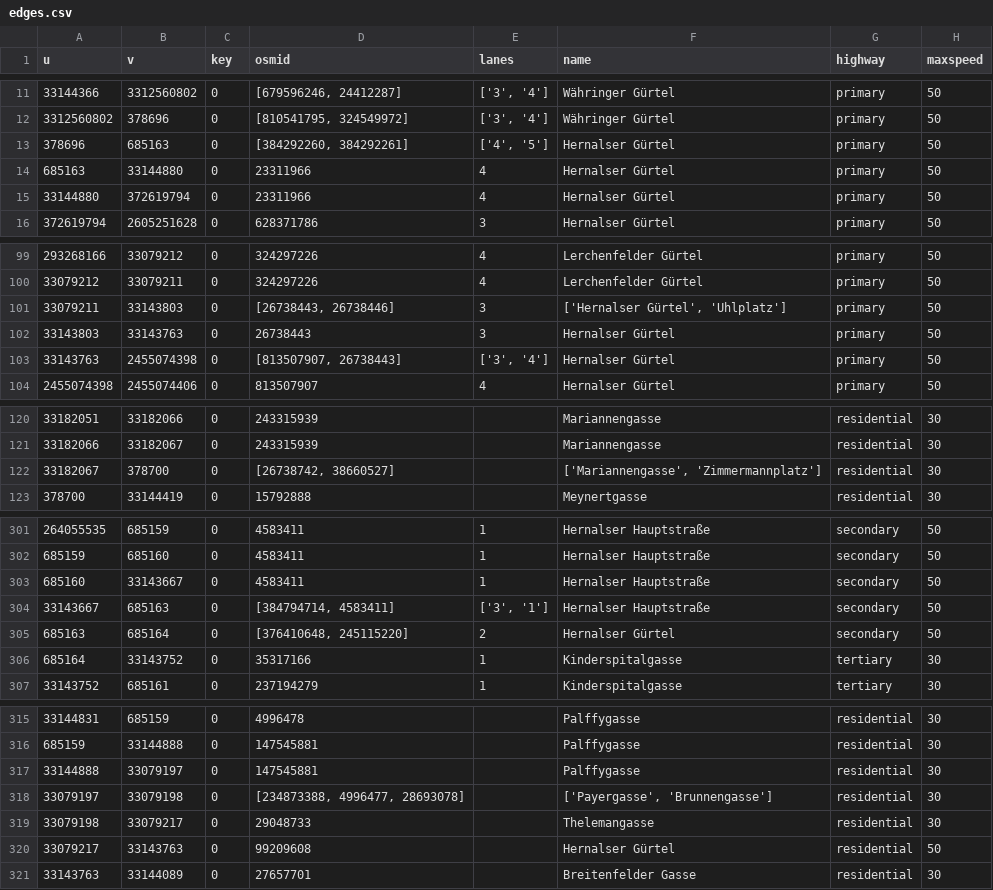
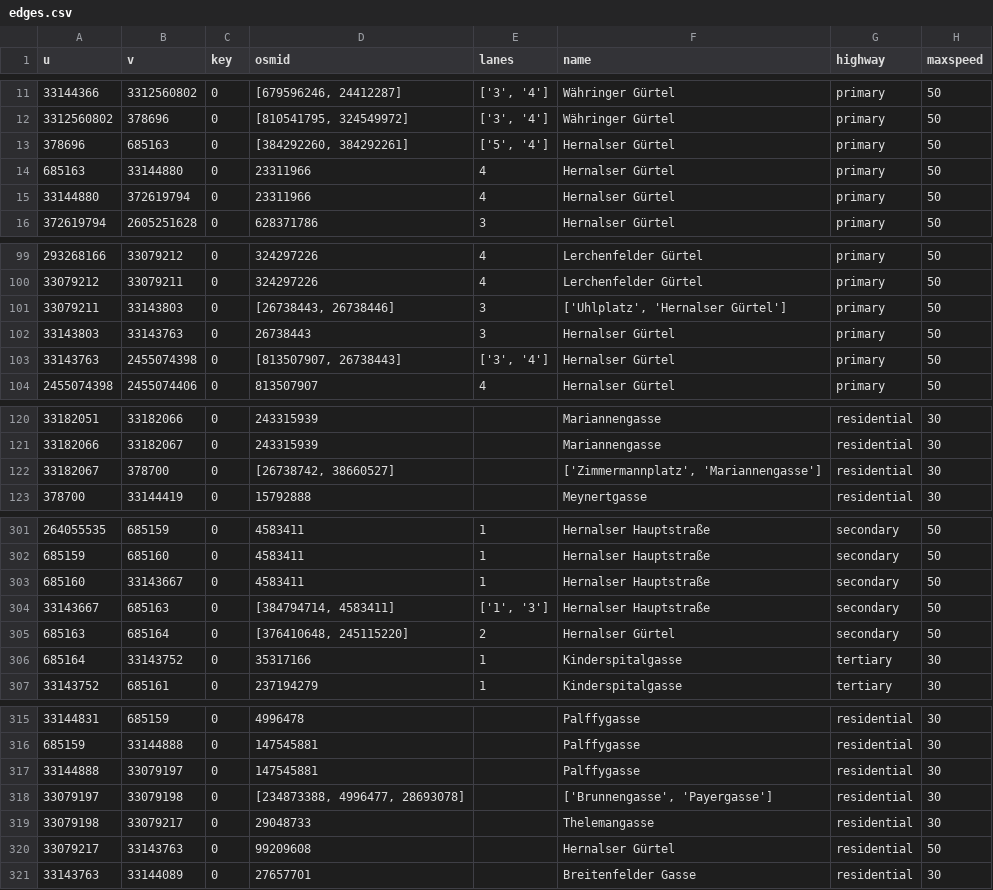
Before and after one commit to amorfinv/sesar_conf_paper, a CSV file: graph_definition/gis/streets/edges.csv, drawn as a sheet; only a part is shown, gaps mark what is left out; the diff covers the shown part only; the diff names each change by its address in the sheet, - before the commit and + after, or states it on an @@ line.

```diff
--- a/graph_definition/gis/streets/edges.csv
+++ b/graph_definition/gis/streets/edges.csv
-E13 (lanes): ['4', '5']
+E13 (lanes): ['5', '4']
-F101 (name): ['Hernalser Gürtel', 'Uhlplatz']
+F101 (name): ['Uhlplatz', 'Hernalser Gürtel']
-F122 (name): ['Mariannengasse', 'Zimmermannplatz']
+F122 (name): ['Zimmermannplatz', 'Mariannengasse']
-E304 (lanes): ['3', '1']
+E304 (lanes): ['1', '3']
-F318 (name): ['Payergasse', 'Brunnengasse']
+F318 (name): ['Brunnengasse', 'Payergasse']
```
Also changed, not shown: 2 edited cells elsewhere in this file, 19 other files.
